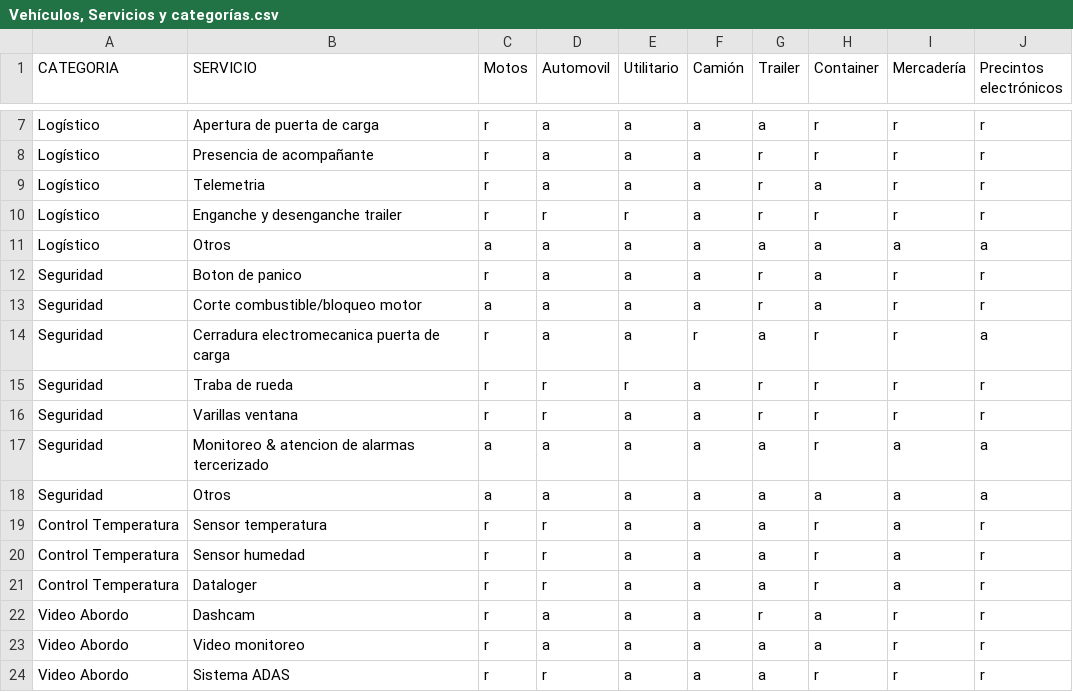
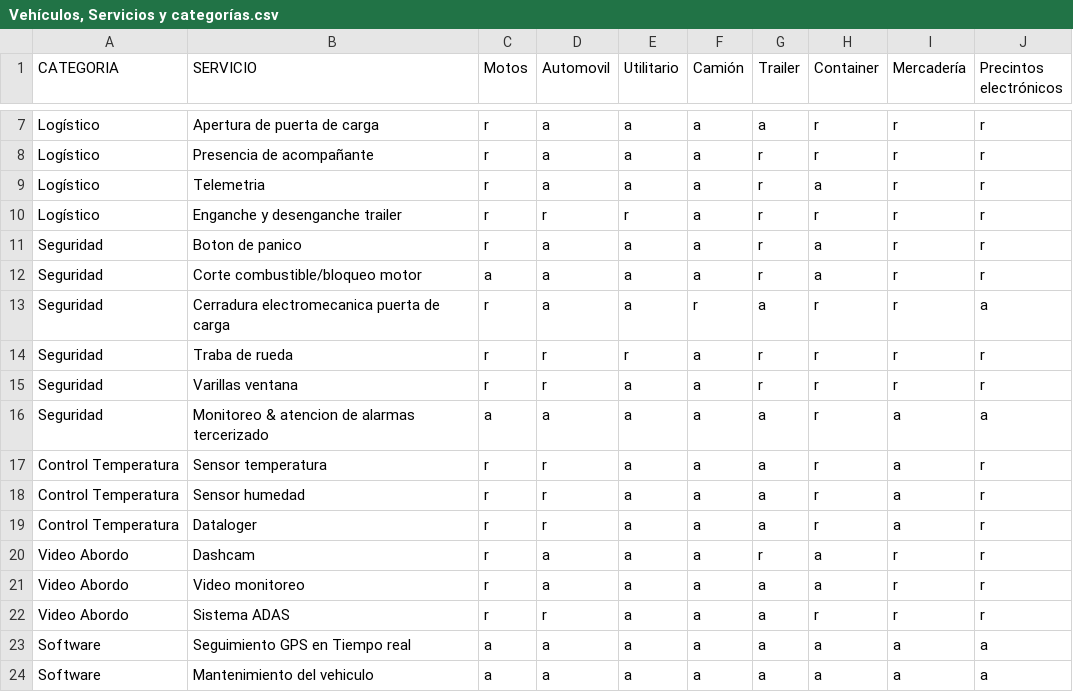
Before and after one commit to alexandervaca/pp3-2024, a CSV file: App/Cotizador/migrations/Vehículos, Servicios y categorías.csv, drawn as a sheet; only a part is shown, gaps mark what is left out; the shorter side is filled out with more unchanged rows.

```diff
--- a/App/Cotizador/migrations/Vehículos, Servicios y categorías.csv
+++ b/App/Cotizador/migrations/Vehículos, Servicios y categorías.csv
@@ -10,3 +10,2 @@ Logístico,Telemetria,r,a,a,a,r,a,r,r
 Logístico,Enganche y desenganche trailer,r,r,r,a,r,r,r,r
-Logístico,Otros,a,a,a,a,a,a,a,a
 Seguridad,Boton de panico,r,a,a,a,r,a,r,r
@@ -17,3 +16,2 @@ Seguridad,Varillas ventana,r,r,a,a,r,r,r,r
 Seguridad,Monitoreo & atencion de alarmas tercerizado,a,a,a,a,a,r,a,a
-Seguridad,Otros,a,a,a,a,a,a,a,a
 Control Temperatura,Sensor temperatura,r,r,a,a,a,r,a,r
```
Also changed, not shown: 21 other files.
